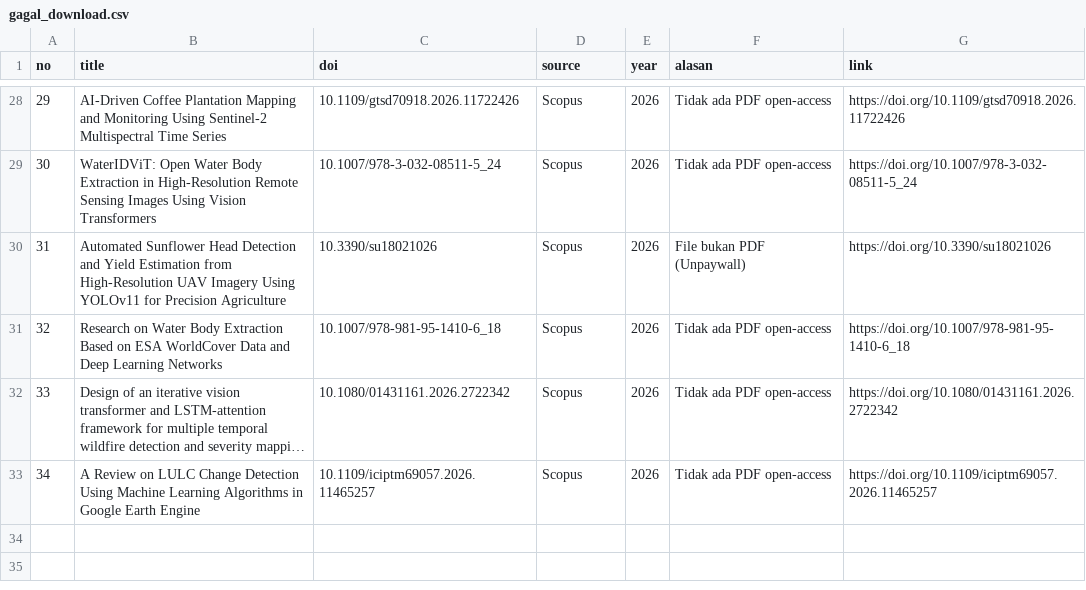
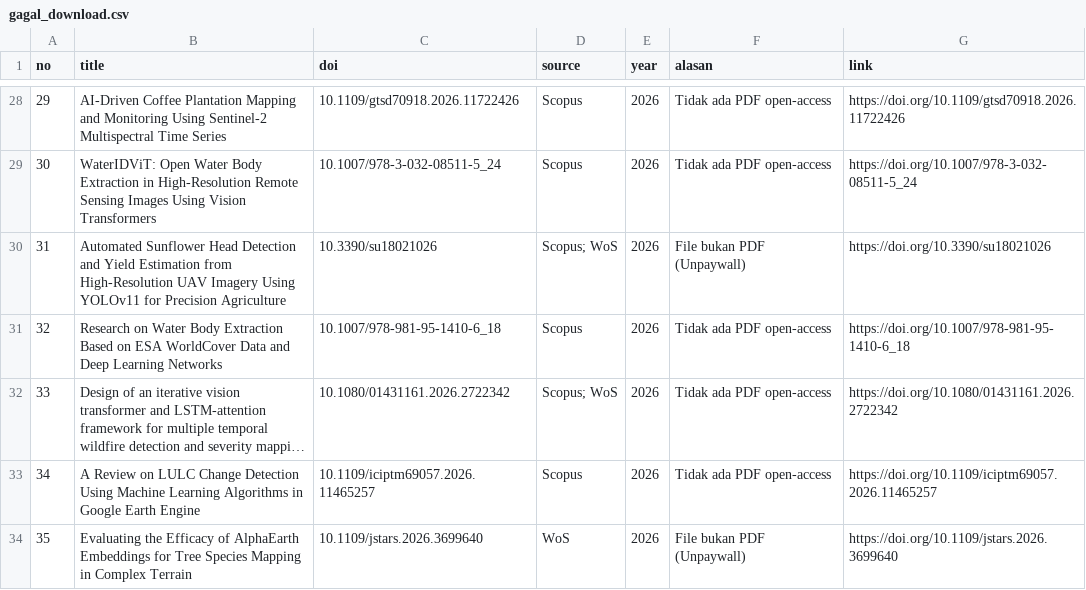
Before and after one commit to Angger23-155/ppw, a CSV file: ppw/pdf_downloads/gagal_download.csv, drawn as a sheet; only a part is shown, gaps mark what is left out; long unchanged cells end in …; the diff covers the shown part only; the diff names each change by its address in the sheet, - before the commit and + after, or states it on an @@ line.

```diff
--- a/ppw/pdf_downloads/gagal_download.csv
+++ b/ppw/pdf_downloads/gagal_download.csv
-D30 (source): Scopus
+D30 (source): Scopus; WoS
-D32 (source): Scopus
+D32 (source): Scopus; WoS
+row 34: 35 | Evaluating the Efficacy of AlphaEarth Embeddings for Tree Species Mapping in Complex Terrain | 10.1109/jstars.2026.3699640 | WoS | 2026 | File bukan PDF (Unpaywall) | https://doi.org/10.1109/jstars.2026.3699640
```
Also changed, not shown: 15 edited cells elsewhere in this file, ppw/hasil_slr/abstrak_kosong.csv, ppw/hasil_slr/log_pencarian.csv, 5 other files.
